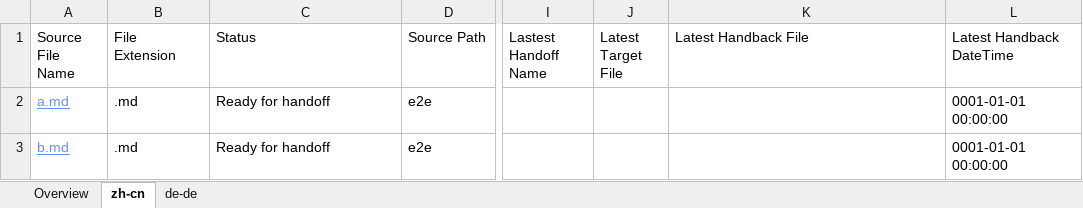
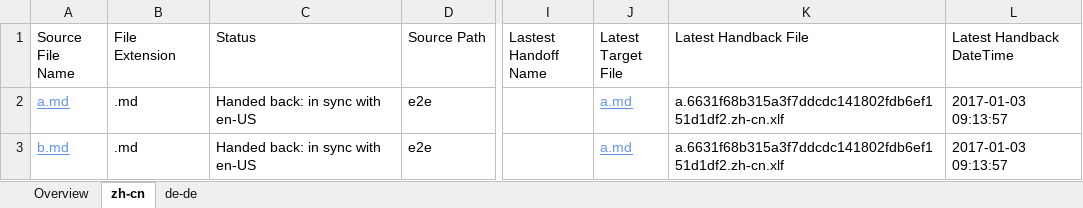
Before and after one commit to OpenLocalizationTestOrg/ol-test1-handback, an Excel workbook: ol-handback/OpenLocalizationTestOrg/ol-test1/ci/localization-status.xlsx, sheet zh-cn, drawn as a sheet; only a part is shown, gaps mark what is left out; values as stored, in another font and other column widths than the file's, no borders; table styles not drawn; the diff names each change by its address in the sheet, - before the commit and + after, or states it on an @@ line.

Commit message:
Generate Report for Handback

```diff
--- a/ol-handback/OpenLocalizationTestOrg/ol-test1/ci/localization-status.xlsx (sheet zh-cn)
+++ b/ol-handback/OpenLocalizationTestOrg/ol-test1/ci/localization-status.xlsx (sheet zh-cn)
-C2:C3 (Status): Ready for handoff
+C2:C3 (Status): Handed back: in sync with en-US
-J2:J3 (Latest Target File): (empty)
+J2:J3 (Latest Target File): a.md
-K2:K3 (Latest Handback File): (empty)
+K2:K3 (Latest Handback File): a.6631f68b315a3f7ddcdc141802fdb6ef151d1df2.zh-cn.xlf
-L2:L3 (Latest Handback DateTime): 0001-01-01 00:00:00
+L2:L3 (Latest Handback DateTime): 2017-01-03 09:13:57
```
Also changed, not shown: sheet de-de, sheet Overview, 1 other file.
